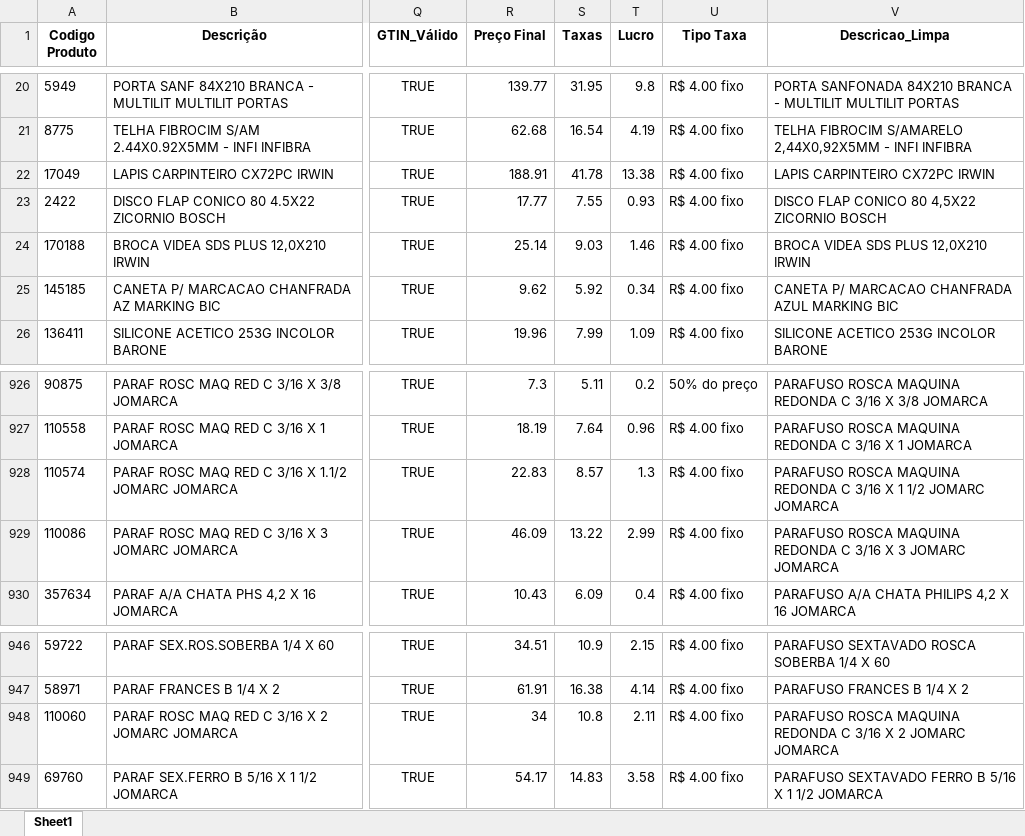
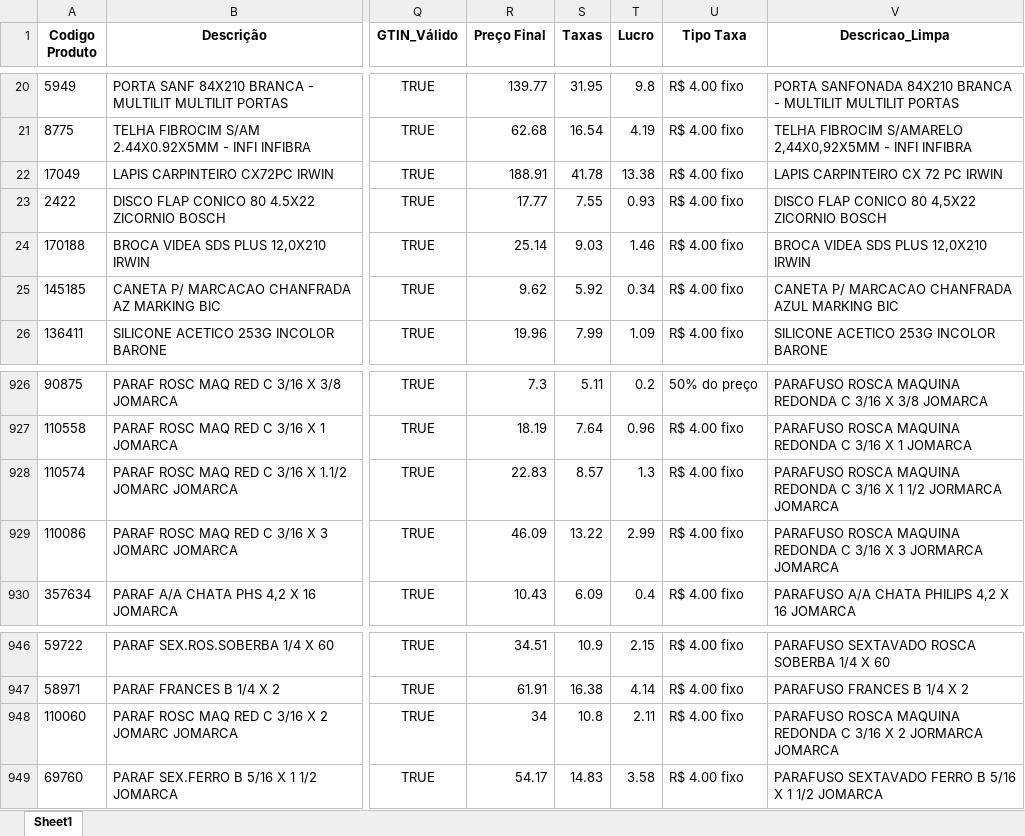
Before and after one commit to Lucas-Fernandes-Silva/auto_shopee, an Excel workbook: planilhas/outputs/Descrição_Norm.xlsx, sheet Sheet1, drawn as a sheet; only a part is shown, gaps mark what is left out; values as stored, in another font and other column widths than the file's, no borders; the diff names each change by its address in the sheet, - before the commit and + after, or states it on an @@ line.

```diff
--- a/planilhas/outputs/Descrição_Norm.xlsx (sheet Sheet1)
+++ b/planilhas/outputs/Descrição_Norm.xlsx (sheet Sheet1)
-V22 (Descricao_Limpa): LAPIS CARPINTEIRO CX72PC IRWIN
+V22 (Descricao_Limpa): LAPIS CARPINTEIRO CX 72 PC IRWIN
-V928 (Descricao_Limpa): …1 1/2 JOMARC JOMARCA
+V928 (Descricao_Limpa): …1 1/2 JORMARCA JOMARCA
-V929 (Descricao_Limpa): …X 3 JOMARC JOMARCA
+V929 (Descricao_Limpa): …X 3 JORMARCA JOMARCA
-V948 (Descricao_Limpa): …X 2 JOMARC JOMARCA
+V948 (Descricao_Limpa): …X 2 JORMARCA JOMARCA
```
Also changed, not shown: planilhas/outputs/Produtos_Classificados.xlsx, planilhas/outputs/Produtos_Com_Nomes.xlsx, 13 other files.
